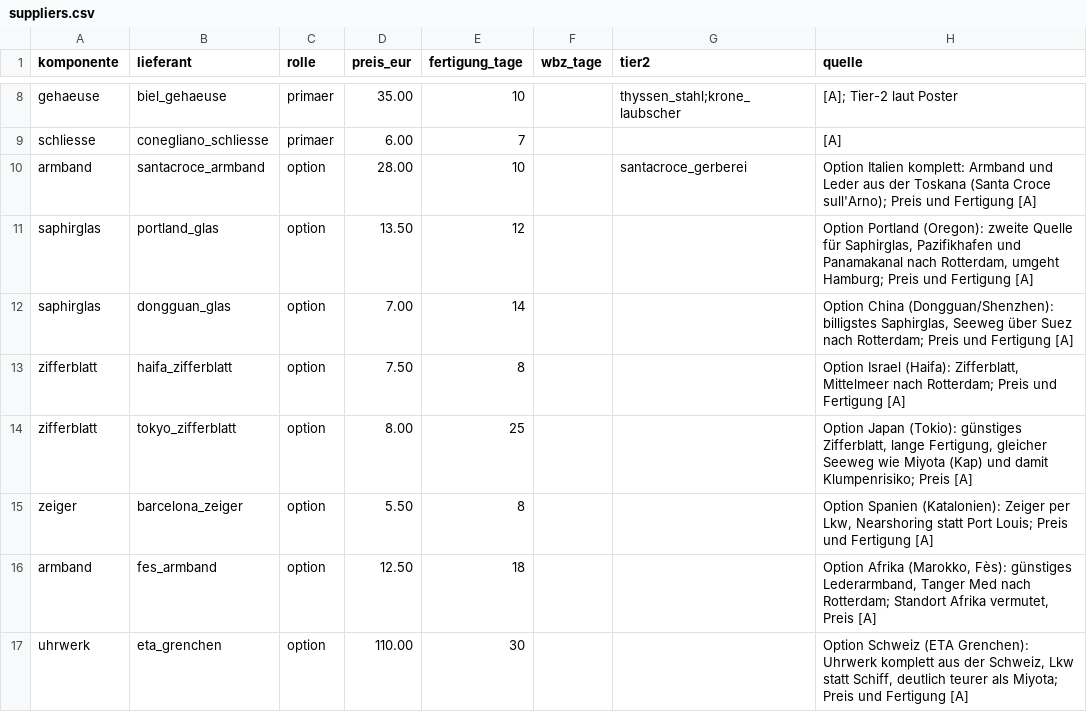
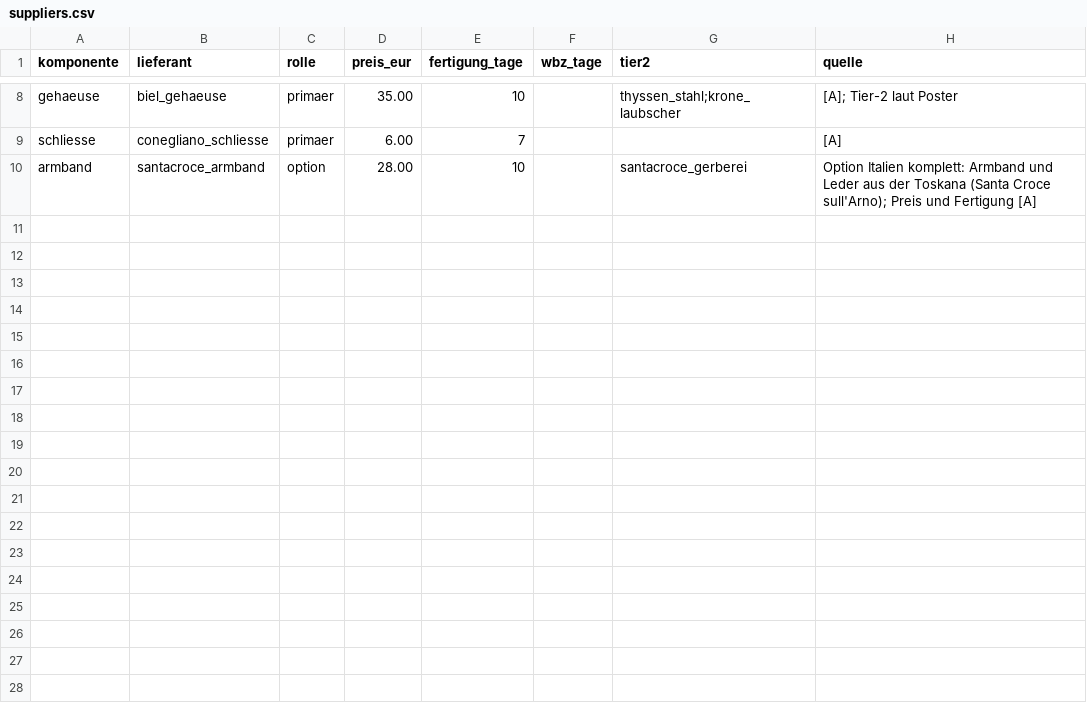
Before and after one commit to NoahScharly/SCM-Simulationssoftware, a CSV file: config/suppliers.csv, drawn as a sheet; only a part is shown, gaps mark what is left out.

```diff
--- a/config/suppliers.csv
+++ b/config/suppliers.csv
@@ -10,8 +10 @@ schliesse,conegliano_schliesse,primaer,6.00,7,,,"[A]"
 armband,santacroce_armband,option,28.00,10,,santacroce_gerberei,"Option Italien komplett: Armband und Leder aus der Toskana (Santa Croce sull'Arno); Preis und Fertigung [A]"
-saphirglas,portland_glas,option,13.50,12,,,"Option Portland (Oregon): zweite Quelle für Saphirglas, Pazifikhafen und Panamakanal nach Rotterdam, umgeht Hamburg; Preis und Fertigung [A]"
-saphirglas,dongguan_glas,option,7.00,14,,,"Option China (Dongguan/Shenzhen): billigstes Saphirglas, Seeweg über Suez nach Rotterdam; Preis und Fertigung [A]"
-zifferblatt,haifa_zifferblatt,option,7.50,8,,,"Option Israel (Haifa): Zifferblatt, Mittelmeer nach Rotterdam; Preis und Fertigung [A]"
-zifferblatt,tokyo_zifferblatt,option,8.00,25,,,"Option Japan (Tokio): günstiges Zifferblatt, lange Fertigung, gleicher Seeweg wie Miyota (Kap) und damit Klumpenrisiko; Preis [A]"
-zeiger,barcelona_zeiger,option,5.50,8,,,"Option Spanien (Katalonien): Zeiger per Lkw, Nearshoring statt Port Louis; Preis und Fertigung [A]"
-armband,fes_armband,option,12.50,18,,,"Option Afrika (Marokko, Fès): günstiges Lederarmband, Tanger Med nach Rotterdam; Standort Afrika vermutet, Preis [A]"
-uhrwerk,eta_grenchen,option,110.00,30,,,"Option Schweiz (ETA Grenchen): Uhrwerk komplett aus der Schweiz, Lkw statt Schiff, deutlich teurer als Miyota; Preis und Fertigung [A]"
```
Also changed, not shown: config/edges.csv, config/nodes.csv, 18 other files.
